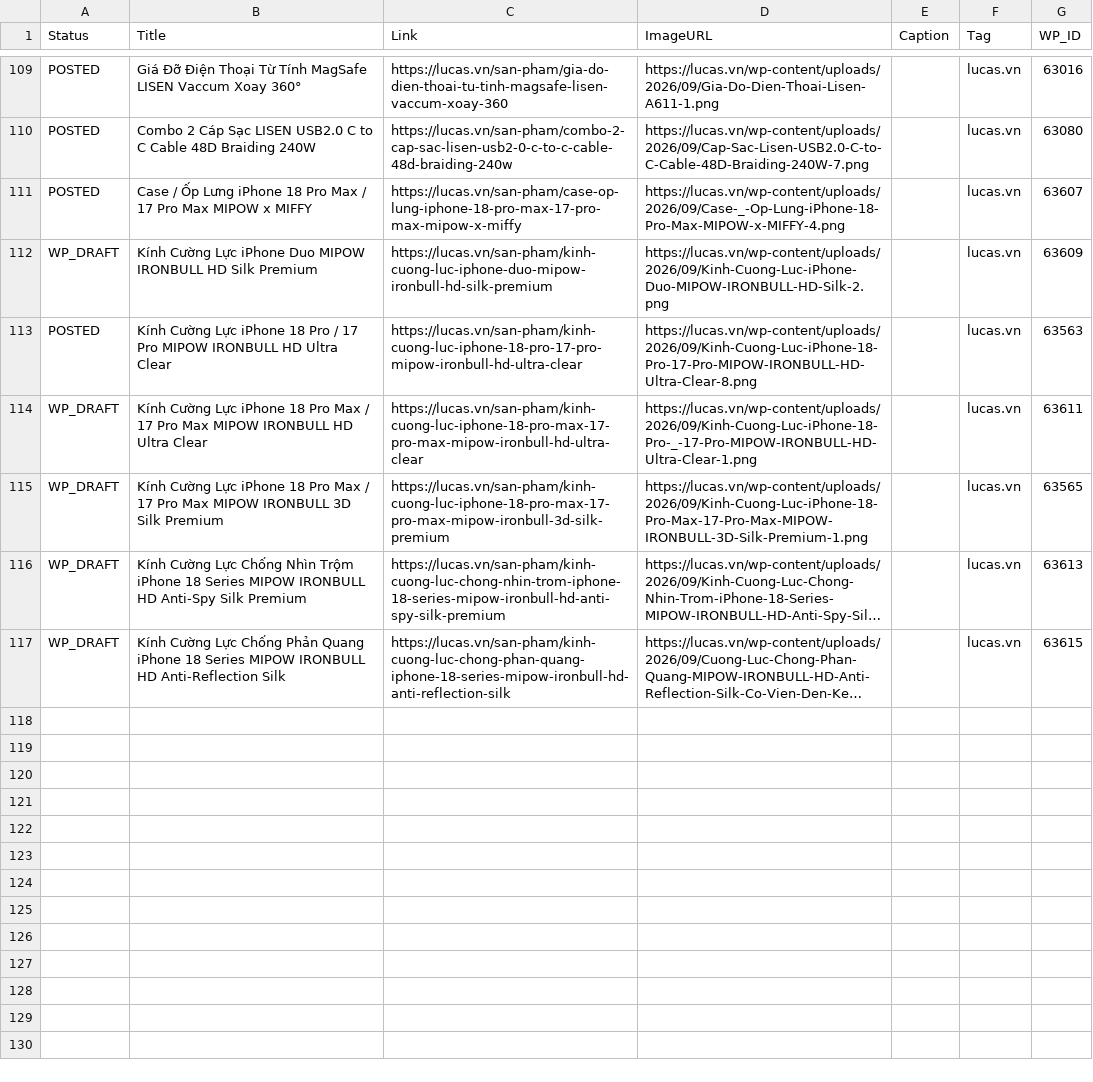
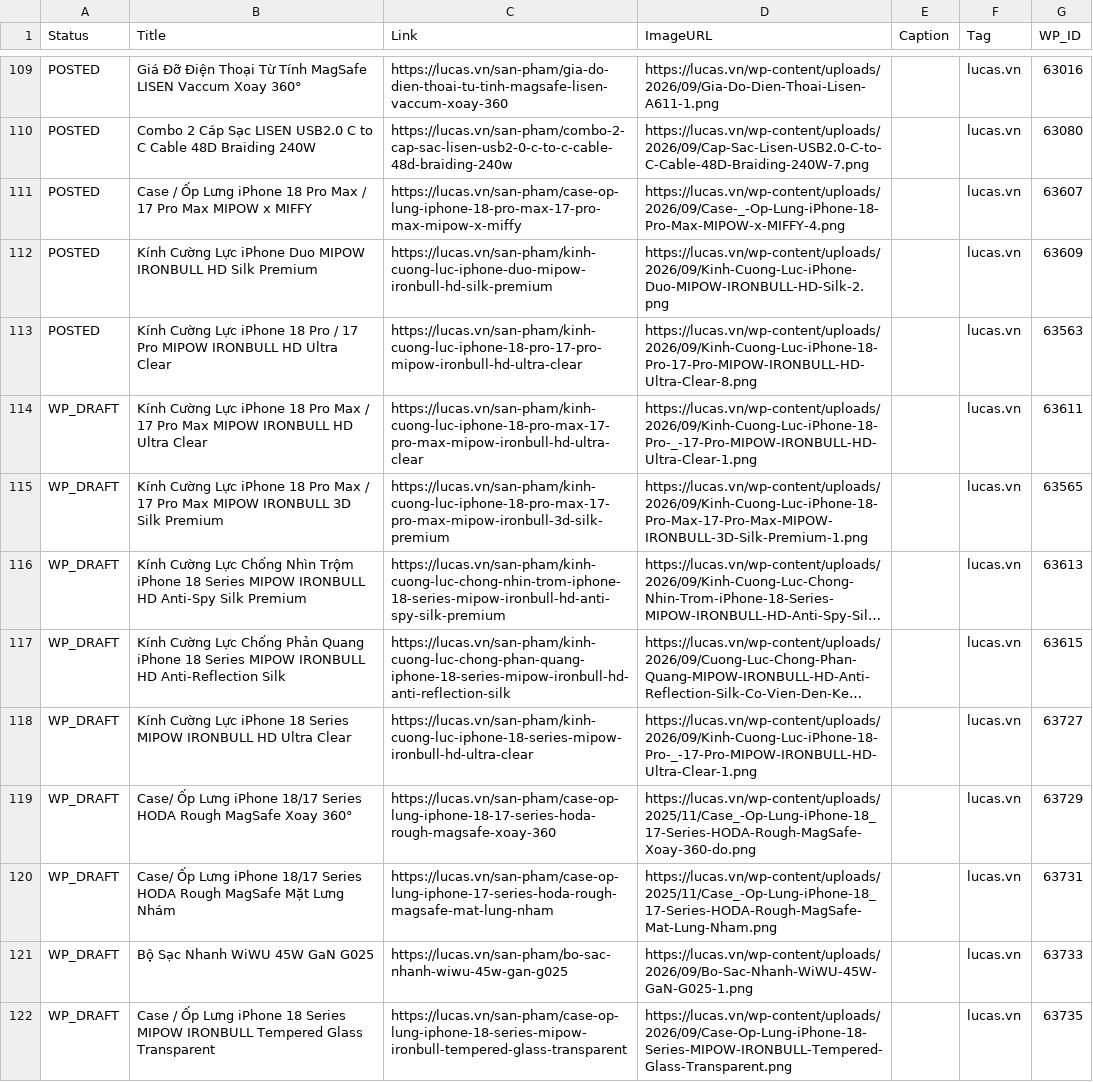
Before and after one commit to thanhluc102-png/lucas-auto-poster, a CSV file: content_plan.csv, drawn as a sheet; only a part is shown, gaps mark what is left out; long unchanged cells end in …; the diff names each change by its address in the sheet, - before the commit and + after, or states it on an @@ line.

```diff
--- a/content_plan.csv
+++ b/content_plan.csv
-A112 (Status): WP_DRAFT
+A112 (Status): POSTED
+row 118: WP_DRAFT | Kính Cường Lực iPhone 18 Series MIPOW IRONBULL HD Ultra Clear | https://lucas.vn/san-pham/kinh-cuong-luc-iphone-18-series-mipow-ironbull-hd-ultra-clear | https://lucas.vn/wp-content/uploads/2026/09/Kinh-Cuong-Luc-iPhone-18-Pro-_-17-Pro-MIPOW-IRONBULL-HD-Ultra-Clear-1.png |  | lucas.vn | 63727
+row 119: WP_DRAFT | Case/ Ốp Lưng iPhone 18/17 Series HODA Rough MagSafe Xoay 360° | https://lucas.vn/san-pham/case-op-lung-iphone-18-17-series-hoda-rough-magsafe-xoay-360 | https://lucas.vn/wp-content/uploads/2025/11/Case_-Op-Lung-iPhone-18_17-Series-HODA-Rough-MagSafe-Xoay-360-do.png |  | lucas.vn | 63729
+row 120: WP_DRAFT | Case/ Ốp Lưng iPhone 18/17 Series HODA Rough MagSafe Mặt Lưng Nhám | https://lucas.vn/san-pham/case-op-lung-iphone-17-series-hoda-rough-magsafe-mat-lung-nham | https://lucas.vn/wp-content/uploads/2025/11/Case_-Op-Lung-iPhone-18_17-Series-HODA-Rough-MagSafe-Mat-Lung-Nham.png |  | lucas.vn | 63731
+row 121: WP_DRAFT | Bộ Sạc Nhanh WiWU 45W GaN G025 | https://lucas.vn/san-pham/bo-sac-nhanh-wiwu-45w-gan-g025 | https://lucas.vn/wp-content/uploads/2026/09/Bo-Sac-Nhanh-WiWU-45W-GaN-G025-1.png |  | lucas.vn | 63733
+row 122: WP_DRAFT | Case / Ốp Lưng iPhone 18 Series MIPOW IRONBULL Tempered Glass Transparent | https://lucas.vn/san-pham/case-op-lung-iphone-18-series-mipow-ironbull-tempered-glass-transparent | https://lucas.vn/wp-content/uploads/2026/09/Case-Op-Lung-iPhone-18-Series-MIPOW-IRONBULL-Tempered-Glass-Transparent.png |  | lucas.vn | 63735
```
Also changed, not shown: 2 other files.
